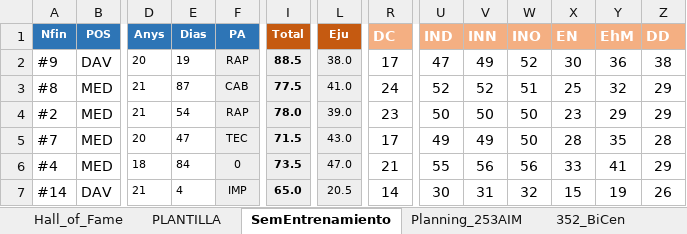
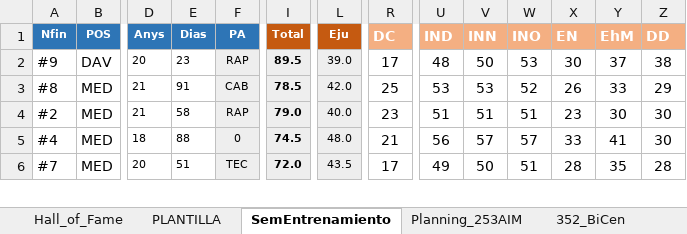
Before and after one commit to uny11/HI, an Excel workbook: projects/current/hattrick/1-Luke.xlsx, sheet SemEntrenamiento, drawn as a sheet; only a part is shown, gaps mark what is left out; values as stored, in another font and other column widths than the file's, no borders; conditional formats not drawn; removed rows and columns are numbered as before the commit, all else as after; rows hold the shown columns only; the diff covers the shown part only; the diff names each change by its address in the sheet, - before the commit and + after, or states it on an @@ line.

```diff
--- a/projects/current/hattrick/1-Luke.xlsx (sheet SemEntrenamiento)
+++ b/projects/current/hattrick/1-Luke.xlsx (sheet SemEntrenamiento)
-E2 (Dias): 19
+E2 (Dias): 23
-I2 (Total): 88.5
+I2 (Total): 89.5
-L2 (Eju): 38.0
+L2 (Eju): 39.0
-U2 (IND): 47
+U2 (IND): 48
-V2 (INN): 49
+V2 (INN): 50
-W2 (INO): 52
+W2 (INO): 53
-Y2 (EhM): 36
+Y2 (EhM): 37
-E3 (Dias): 87
+E3 (Dias): 91
-I3 (Total): 77.5
+I3 (Total): 78.5
-L3 (Eju): 41.0
+L3 (Eju): 42.0
-R3 (DC): 24
+R3 (DC): 25
-U3 (IND): 52
+U3 (IND): 53
-V3 (INN): 52
+V3 (INN): 53
-W3 (INO): 51
+W3 (INO): 52
-X3 (EN): 25
+X3 (EN): 26
-Y3 (EhM): 32
+Y3 (EhM): 33
-E4 (Dias): 54
+E4 (Dias): 58
-I4 (Total): 78.0
+I4 (Total): 79.0
-L4 (Eju): 39.0
+L4 (Eju): 40.0
-U4 (IND): 50
+U4 (IND): 51
-V4 (INN): 50
+V4 (INN): 51
-W4 (INO): 50
+W4 (INO): 51
-Y4 (EhM): 29
+Y4 (EhM): 30
-Z4 (DD): 29
+Z4 (DD): 30
+row 5: #4 | MED | 18 | 88 | 0 | 74.5 | 48.0 | 21 | 56 | 57 | 57 | 33 | 41 | 30
-E6 (Dias): 47
+E6 (Dias): 51
-I6 (Total): 71.5
+I6 (Total): 72.0
-L6 (Eju): 43.0
+L6 (Eju): 43.5
-V6 (INN): 49
+V6 (INN): 50
-W6 (INO): 50
+W6 (INO): 51
-row 6: #4 | MED | 18 | 84 | 0 | 73.5 | 47.0 | 21 | 55 | 56 | 56 | 33 | 41 | 29
-row 7: #14 | DAV | 21 | 4 | IMP | 65.0 | 20.5 | 14 | 30 | 31 | 32 | 15 | 19 | 26
```
Also changed, not shown: 6 added rows, 3 removed rows and 34 edited cells elsewhere in this sheet, sheet Planning_253AIM, sheet Ahch-To, sheet PAS, sheet LAT, sheet ANO, sheet JUG, 6 more sheets, other sheet tabs, formulas that keep their value, charts or pictures.
